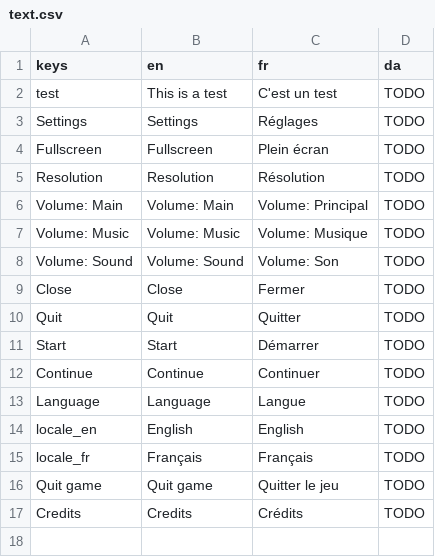
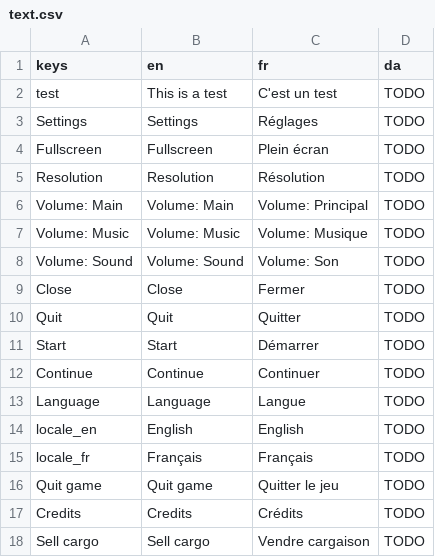
Before and after one commit to colinbellino/ludum-dare-53, a CSV file: assets/locale/text.csv, drawn as a sheet; the diff names each change by its address in the sheet, - before the commit and + after, or states it on an @@ line.

```diff
--- a/assets/locale/text.csv
+++ b/assets/locale/text.csv
+row 18: Sell cargo | Sell cargo | Vendre cargaison | TODO
```
Also changed, not shown: 11 other files.
